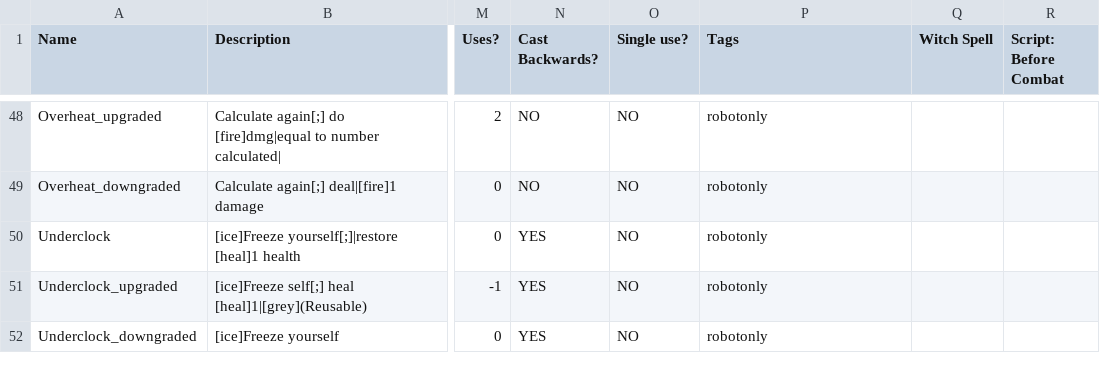
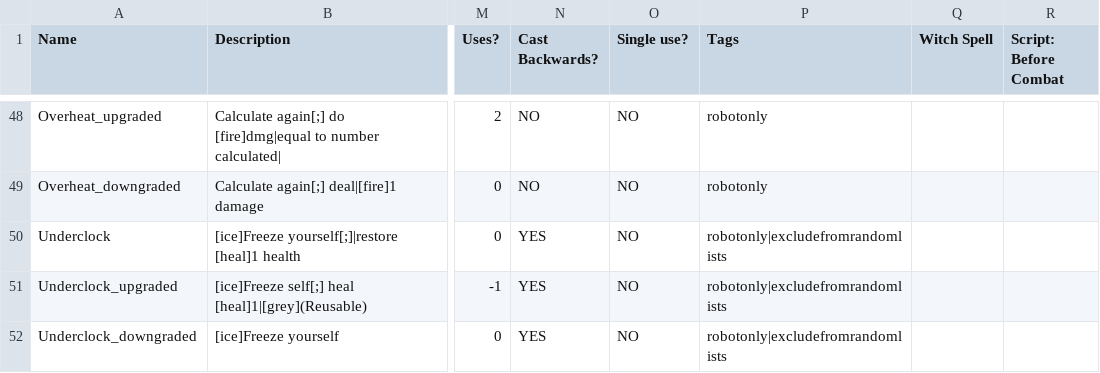
Before and after one commit to JuniorUdale/MoreFluff, a CSV file: _append/data/text/equipment.csv, drawn as a sheet; only a part is shown, gaps mark what is left out; the diff covers the shown part only; the diff names each change by its address in the sheet, - before the commit and + after, or states it on an @@ line.

Commit message:
mmmmm

```diff
--- a/_append/data/text/equipment.csv
+++ b/_append/data/text/equipment.csv
-P50:P52 (Tags): robotonly
+P50:P52 (Tags): robotonly|excludefromrandomlists
```
Also changed, not shown: 9 edited cells elsewhere in this file.
